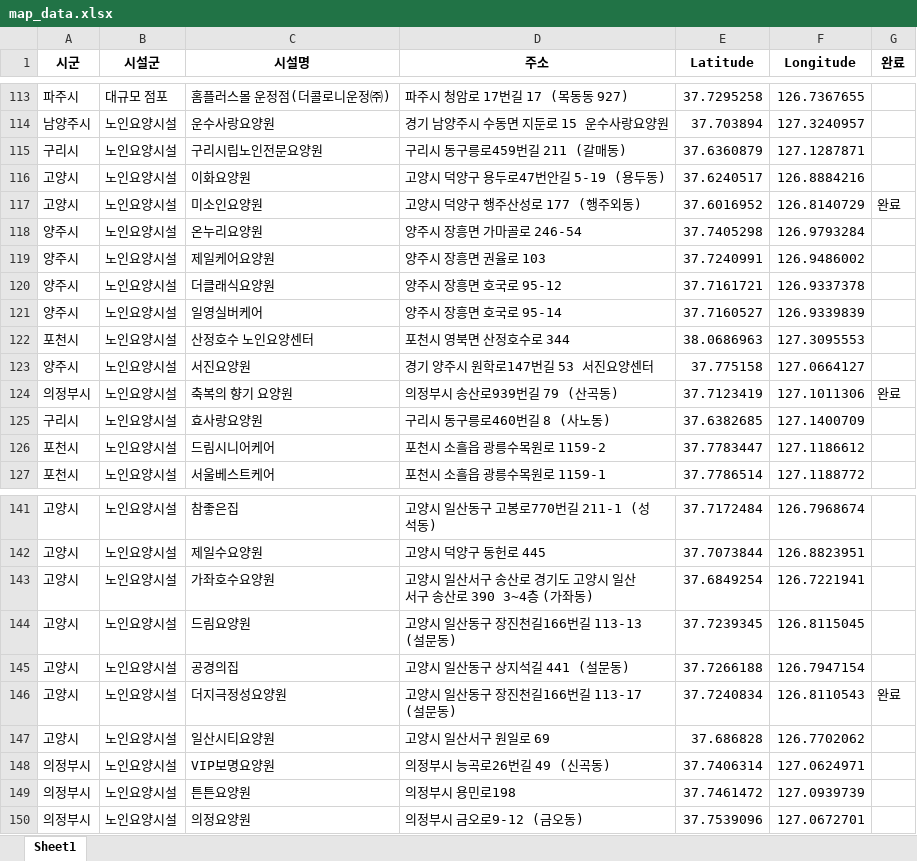
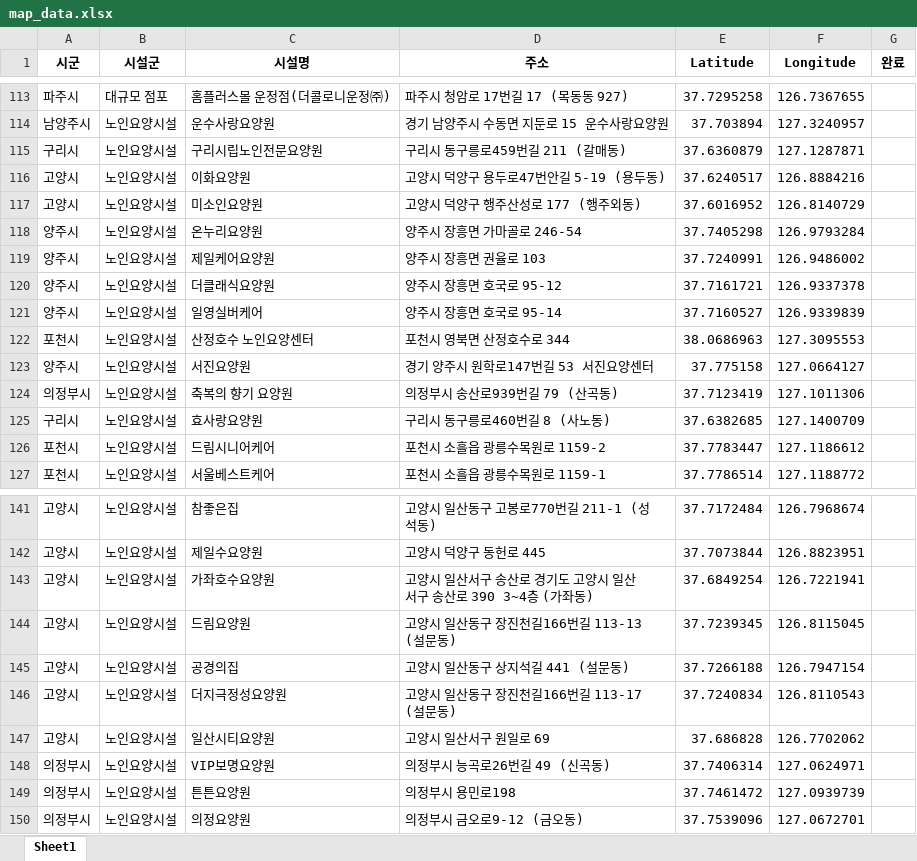
Before and after one commit to lolsaless/Python, an Excel workbook: 1.업무/2. 출장 관리 지도 프로그램/map_data.xlsx, sheet Sheet1, drawn as a sheet; only a part is shown, gaps mark what is left out; values as stored, in another font and other column widths than the file's, no borders; the diff names each change by its address in the sheet, - before the commit and + after, or states it on an @@ line.

Commit message:
23

```diff
--- a/1.업무/2. 출장 관리 지도 프로그램/map_data.xlsx (sheet Sheet1)
+++ b/1.업무/2. 출장 관리 지도 프로그램/map_data.xlsx (sheet Sheet1)
-G117 (완료): 완료
+G117 (완료): (empty)
-G124 (완료): 완료
+G124 (완료): (empty)
-G146 (완료): 완료
+G146 (완료): (empty)
```
